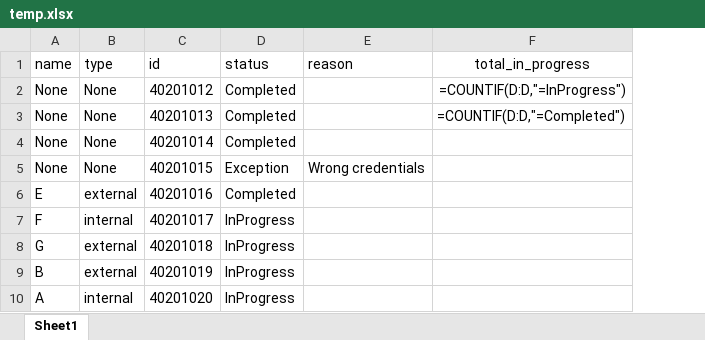
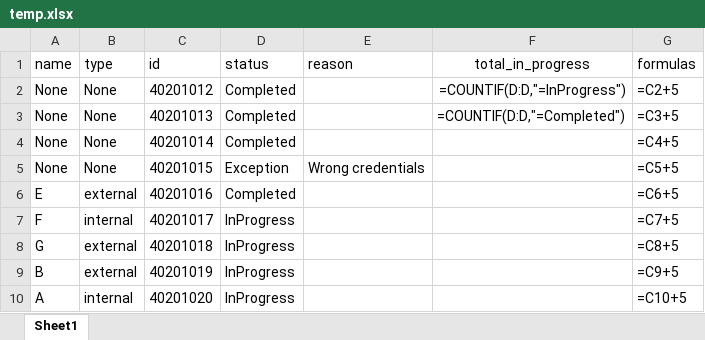
Before and after one commit to mikahanninen/robots, an Excel workbook: excel/temp.xlsx, sheet Sheet1, drawn as a sheet; only a part is shown; values as stored, in another font and other column widths than the file's, no borders; formulas without a stored value are shown as written; the diff covers the shown part only; the diff names each change by its address in the sheet, - before the commit and + after, or states it on an @@ line.

```diff
--- a/excel/temp.xlsx (sheet Sheet1)
+++ b/excel/temp.xlsx (sheet Sheet1)
+column G (formulas), rows 2-10: =C2+5 | =C3+5 | =C4+5 | =C5+5 | =C6+5 | =C7+5 | =C8+5 | =C9+5 | =C10+5
```
Also changed, not shown: 84 added rows elsewhere in this sheet, excel/work.xlsx, 4 other files.
